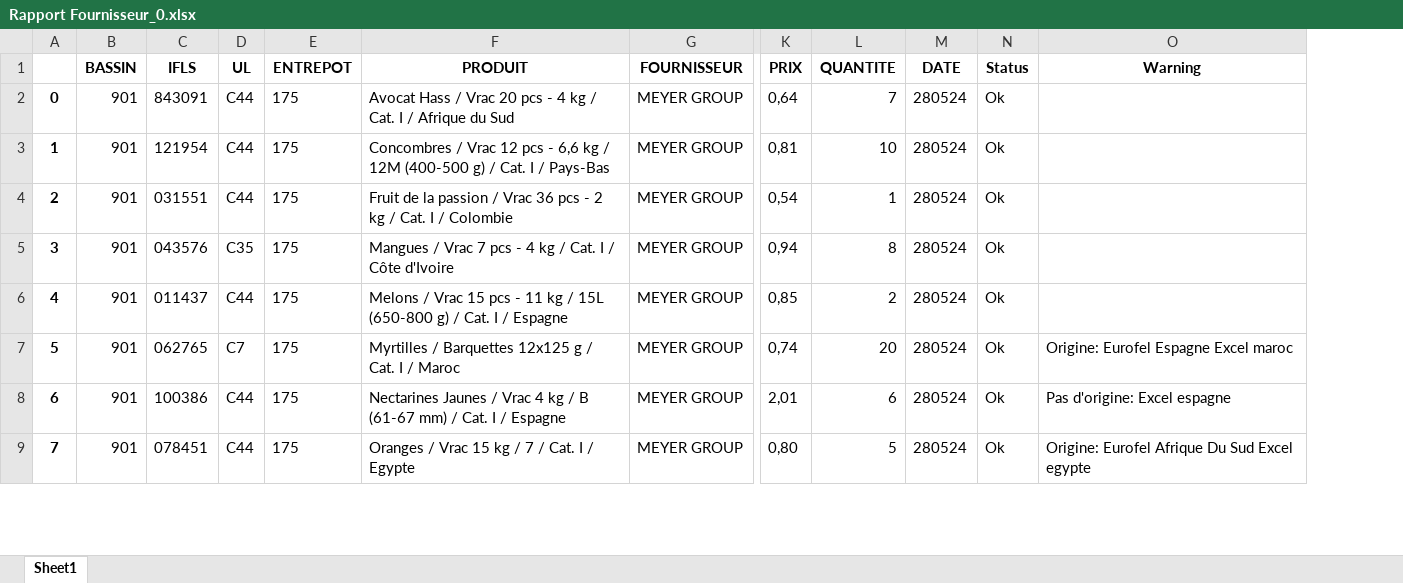
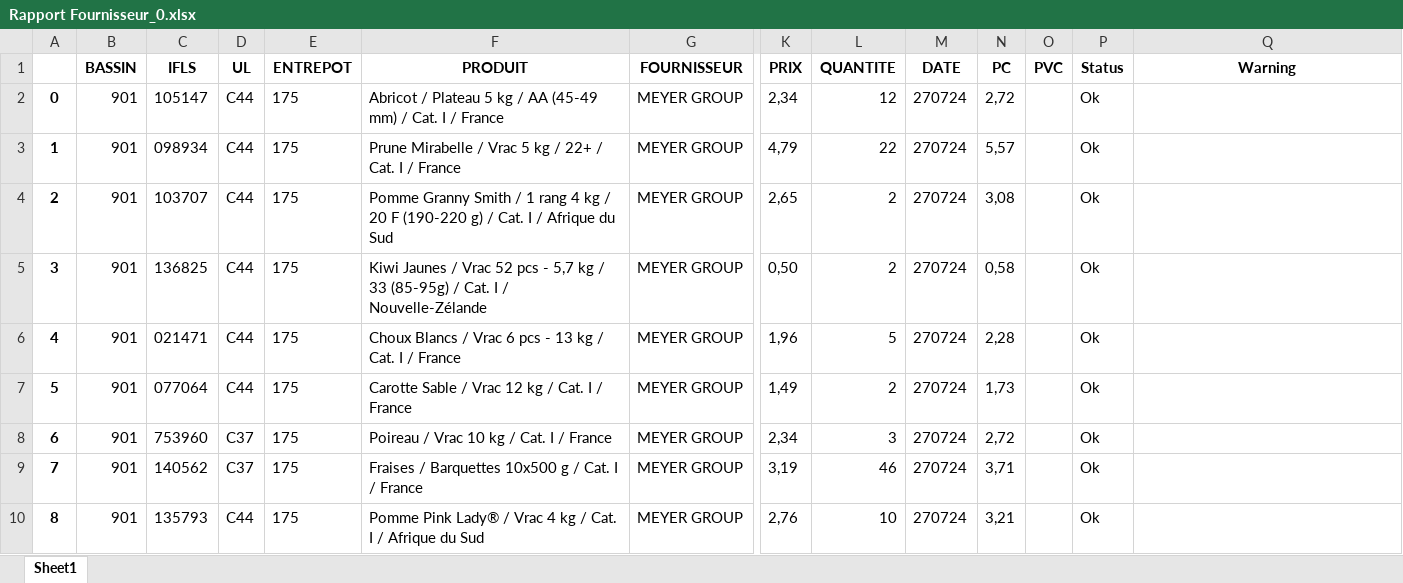
Before and after one commit to Nocimaa/eurofel_tools, an Excel workbook: src/Rapport Fournisseur_0.xlsx, sheet Sheet1, drawn as a sheet; only a part is shown, gaps mark what is left out; values as stored, in another font and other column widths than the file's, no borders; removed rows and columns are numbered as before the commit, all else as after; rows hold the shown columns only; the diff covers the shown part only; the diff names each change by its address in the sheet, - before the commit and + after, or states it on an @@ line.

```diff
--- a/src/Rapport Fournisseur_0.xlsx (sheet Sheet1)
+++ b/src/Rapport Fournisseur_0.xlsx (sheet Sheet1)
+column N (PC), rows 2-6: 2,72 | 5,57 | 3,08 | 0,58 | 2,28
+column O (PVC), empty
-C2 (IFLS): 843091
+C2 (IFLS): 105147
-F2 (PRODUIT): Avocat Hass / Vrac 20 pcs - 4 kg / Cat. I / Afrique du Sud
+F2 (PRODUIT): Abricot / Plateau 5 kg / AA (45-49 mm) / Cat. I / France
-K2 (PRIX): 0,64
+K2 (PRIX): 2,34
-L2 (QUANTITE): 7
+L2 (QUANTITE): 12
-M2:M4 (DATE): 280524
+M2:M4 (DATE): 270724
-C3 (IFLS): 121954
+C3 (IFLS): 098934
-F3 (PRODUIT): Concombres / Vrac 12 pcs - 6,6 kg / 12M (400-500 g) / Cat. I / Pays-Bas
+F3 (PRODUIT): Prune Mirabelle / Vrac 5 kg / 22+ / Cat. I / France
-K3 (PRIX): 0,81
+K3 (PRIX): 4,79
-L3 (QUANTITE): 10
+L3 (QUANTITE): 22
-C4 (IFLS): 031551
+C4 (IFLS): 103707
-F4 (PRODUIT): Fruit de la passion / Vrac 36 pcs - 2 kg / Cat. I / Colombie
+F4 (PRODUIT): Pomme Granny Smith / 1 rang 4 kg / 20 F (190-220 g) / Cat. I / Afrique du Sud
-K4 (PRIX): 0,54
+K4 (PRIX): 2,65
-L4 (QUANTITE): 1
+L4 (QUANTITE): 2
-row 5: 3 | 901 | 043576 | C35 | 175 | Mangues / Vrac 7 pcs - 4 kg / Cat. I / Côte d'Ivoire | MEYER GROUP | 0,94 | 8 | 280524 | Ok
@@ column A renumbered between rows 5 and 34 @@
-C5 (IFLS): 011437
+C5 (IFLS): 136825
-F5 (PRODUIT): Melons / Vrac 15 pcs - 11 kg / 15L (650-800 g) / Cat. I / Espagne
+F5 (PRODUIT): Kiwi Jaunes / Vrac 52 pcs - 5,7 kg / 33 (85-95g) / Cat. I / Nouvelle-Zélande
-K5 (PRIX): 0,85
+K5 (PRIX): 0,50
-M5 (DATE): 280524
+M5 (DATE): 270724
-row 7: 5 | 901 | 062765 | C7 | 175 | Myrtilles / Barquettes 12x125 g / Cat. I / Maroc | MEYER GROUP | 0,74 | 20 | 280524 | Ok | Origine: Eurofel Espagne Excel maroc
-row 8: 6 | 901 | 100386 | C44 | 175 | Nectarines Jaunes / Vrac 4 kg / B (61-67 mm) / Cat. I / Espagne | MEYER GROUP | 2,01 | 6 | 280524 | Ok | Pas d'origine: Excel espagne
-C6 (IFLS): 078451
+C6 (IFLS): 021471
-F6 (PRODUIT): Oranges / Vrac 15 kg / 7 / Cat. I / Egypte
+F6 (PRODUIT): Choux Blancs / Vrac 6 pcs - 13 kg / Cat. I / France
-K6 (PRIX): 0,80
+K6 (PRIX): 1,96
-M6 (DATE): 280524
+M6 (DATE): 270724
-Q6 (Warning): Origine: Eurofel Afrique Du Sud Excel egypte
+Q6 (Warning): (empty)
+row 7: 5 | 901 | 077064 | C44 | 175 | Carotte Sable / Vrac 12 kg / Cat. I / France | MEYER GROUP | 1,49 | 2 | 270724 | 1,73 |  | Ok
+row 8: 6 | 901 | 753960 | C37 | 175 | Poireau / Vrac 10 kg / Cat. I / France | MEYER GROUP | 2,34 | 3 | 270724 | 2,72 |  | Ok
+row 9: 7 | 901 | 140562 | C37 | 175 | Fraises / Barquettes 10x500 g / Cat. I / France | MEYER GROUP | 3,19 | 46 | 270724 | 3,71 |  | Ok
+row 10: 8 | 901 | 135793 | C44 | 175 | Pomme Pink Lady® / Vrac 4 kg / Cat. I / Afrique du Sud | MEYER GROUP | 2,76 | 10 | 270724 | 3,21 |  | Ok
```
Also changed, not shown: 12 added rows, 18 removed rows and 76 edited cells elsewhere in this sheet, src/Rapport Fournisseur_1.xlsx, src/Rapport Magasin.xlsx, 5 other files.
